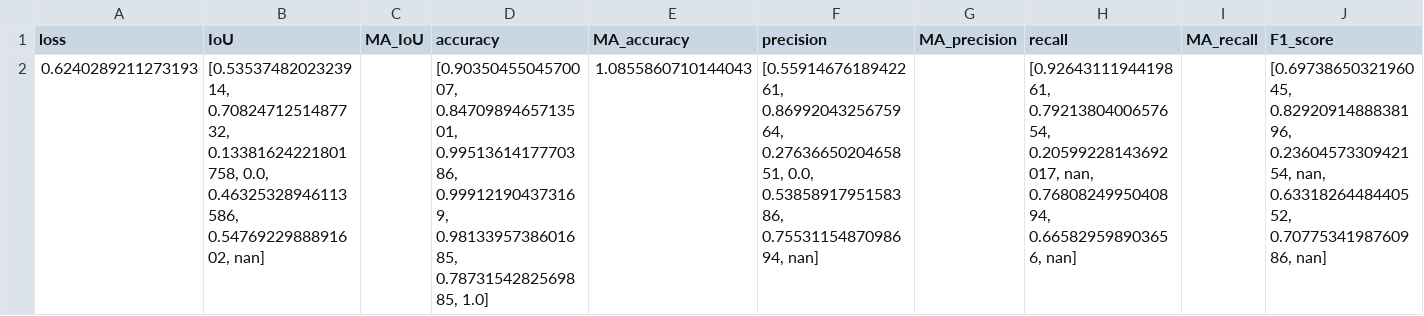
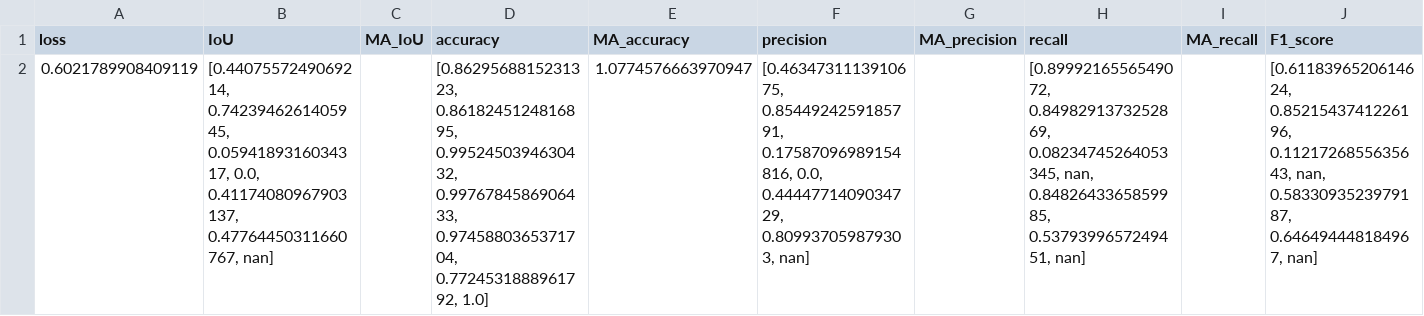
Before and after one commit to swalddy/TA_Unet, a CSV file: source/results/test_results.csv, drawn as a sheet; only a part is shown; removed rows and columns are numbered as before the commit, all else as after; rows hold the shown columns only; the diff names each change by its address in the sheet, - before the commit and + after, or states it on an @@ line.

```diff
--- a/source/results/test_results.csv
+++ b/source/results/test_results.csv
-row 2: 0.6240289211273193 | [0.5353748202323914, 0.7082471251487732, 0.13381624221801758, 0.0, 0.46325328946113586, 0.5476922988891602, nan] |  | [0.9035045504570007, 0.8470989465713501, 0.9951361417770386, 0.999121904373169, 0.9813395738601685, 0.7873154282569885, 1.0] | 1.0855860710144043 | [0.5591467618942261, 0.8699204325675964, 0.2763665020465851, 0.0, 0.5385891795158386, 0.7553115487098694, nan] |  | [0.9264311194419861, 0.7921380400657654, 0.20599228143692017, nan, 0.7680824995040894, 0.665829598903656, nan] |  | [0.6973865032196045, 0.8292091488838196, 0.2360457330942154, nan, 0.6331826448440552, 0.7077534198760986, nan]
+row 2: 0.6021789908409119 | [0.4407557249069214, 0.7423946261405945, 0.0594189316034317, 0.0, 0.41174080967903137, 0.47764450311660767, nan] |  | [0.8629568815231323, 0.8618245124816895, 0.9952450394630432, 0.9976784586906433, 0.9745880365371704, 0.7724531888961792, 1.0] | 1.0774576663970947 | [0.4634731113910675, 0.8544924259185791, 0.17587096989154816, 0.0, 0.4444771409034729, 0.809937059879303, nan] |  | [0.8999216556549072, 0.8498291373252869, 0.08234745264053345, nan, 0.8482643365859985, 0.5379399657249451, nan] |  | [0.6118396520614624, 0.8521543741226196, 0.1121726855635643, nan, 0.5833093523979187, 0.646494448184967, nan]
```
Also changed, not shown: source/results/confusion_matrix.csv, source/results/confusion_matrix_1.csv, 15 other files.
